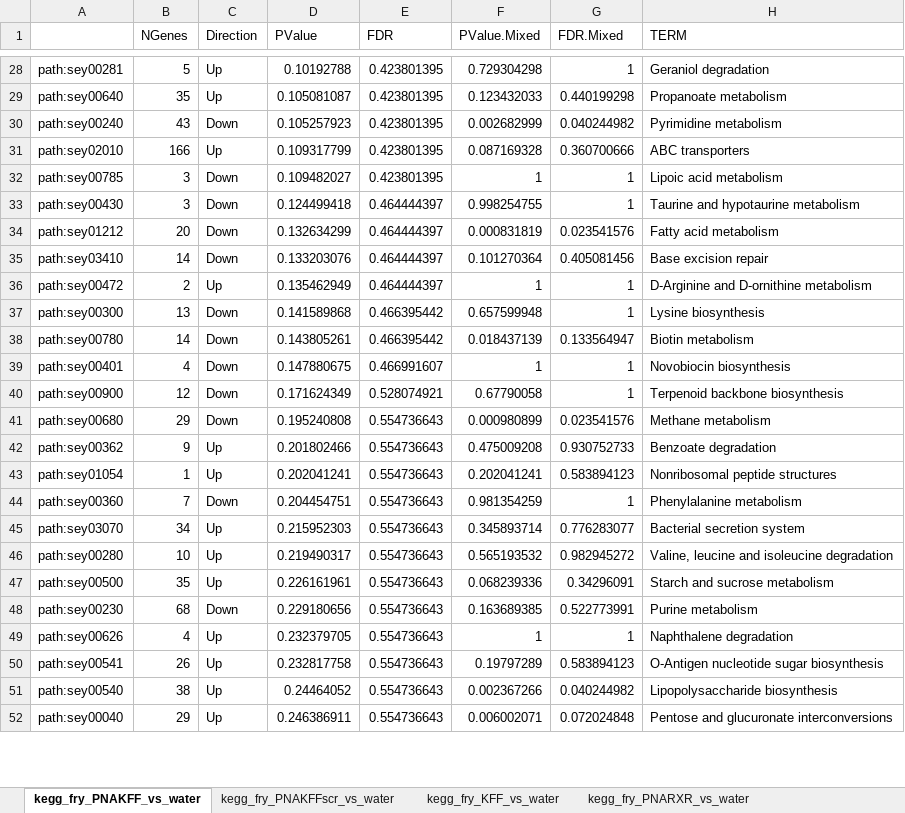
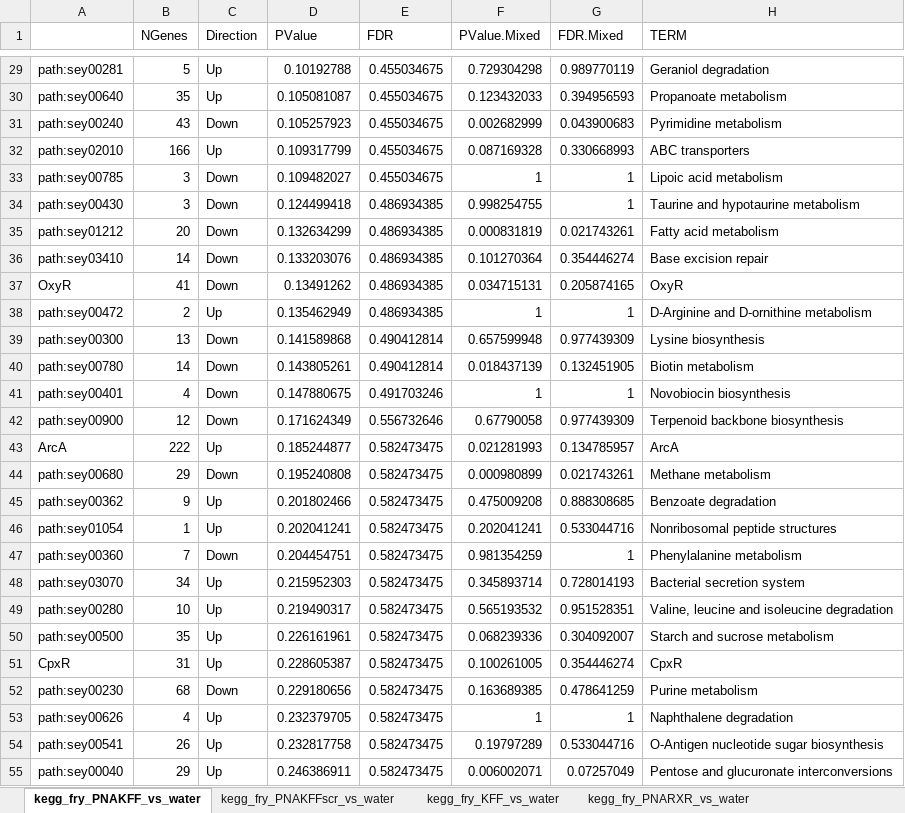
Before and after one commit to BarquistLab/pna_rnaseq_11_2020, an Excel workbook: analysis/analysis_complete/supp_tables/kegg_fry_analysis.xlsx, sheet kegg_fry_PNAKFF_vs_water, drawn as a sheet; only a part is shown, gaps mark what is left out; values as stored, in another font and other column widths than the file's, no borders; removed rows and columns are numbered as before the commit, all else as after; the diff covers the shown part only; the diff names each change by its address in the sheet, - before the commit and + after, or states it on an @@ line.

```diff
--- a/analysis/analysis_complete/supp_tables/kegg_fry_analysis.xlsx (sheet kegg_fry_PNAKFF_vs_water)
+++ b/analysis/analysis_complete/supp_tables/kegg_fry_analysis.xlsx (sheet kegg_fry_PNAKFF_vs_water)
-E29:E33 (FDR): 0.423801395
+E29:E33 (FDR): 0.455034675
-G29 (FDR.Mixed): 1
+G29 (FDR.Mixed): 0.989770119
-G30 (FDR.Mixed): 0.440199298
+G30 (FDR.Mixed): 0.394956593
-G31 (FDR.Mixed): 0.040244982
+G31 (FDR.Mixed): 0.043900683
-G32 (FDR.Mixed): 0.360700666
+G32 (FDR.Mixed): 0.330668993
-E34:E36 (FDR): 0.464444397
+E34:E36 (FDR): 0.486934385
-G35 (FDR.Mixed): 0.023541576
+G35 (FDR.Mixed): 0.021743261
-G36 (FDR.Mixed): 0.405081456
+G36 (FDR.Mixed): 0.354446274
+row 37: OxyR | 41 | Down | 0.13491262 | 0.486934385 | 0.034715131 | 0.205874165 | OxyR
-E38 (FDR): 0.464444397
+E38 (FDR): 0.486934385
-E39:E40 (FDR): 0.466395442
+E39:E40 (FDR): 0.490412814
-G39 (FDR.Mixed): 1
+G39 (FDR.Mixed): 0.977439309
-G40 (FDR.Mixed): 0.133564947
+G40 (FDR.Mixed): 0.132451905
-E41 (FDR): 0.466991607
+E41 (FDR): 0.491703246
-E42 (FDR): 0.528074921
+E42 (FDR): 0.556732646
-G42 (FDR.Mixed): 1
+G42 (FDR.Mixed): 0.977439309
+row 43: ArcA | 222 | Up | 0.185244877 | 0.582473475 | 0.021281993 | 0.134785957 | ArcA
-E44:E50 (FDR): 0.554736643
+E44:E50 (FDR): 0.582473475
-G44 (FDR.Mixed): 0.023541576
+G44 (FDR.Mixed): 0.021743261
-G45 (FDR.Mixed): 0.930752733
+G45 (FDR.Mixed): 0.888308685
-G46 (FDR.Mixed): 0.583894123
+G46 (FDR.Mixed): 0.533044716
-G48 (FDR.Mixed): 0.776283077
+G48 (FDR.Mixed): 0.728014193
-G49 (FDR.Mixed): 0.982945272
+G49 (FDR.Mixed): 0.951528351
-G50 (FDR.Mixed): 0.34296091
+G50 (FDR.Mixed): 0.304092007
+row 51: CpxR | 31 | Up | 0.228605387 | 0.582473475 | 0.100261005 | 0.354446274 | CpxR
-E52:E54 (FDR): 0.554736643
+E52:E54 (FDR): 0.582473475
-G52 (FDR.Mixed): 0.522773991
+G52 (FDR.Mixed): 0.478641259
-G54 (FDR.Mixed): 0.583894123
+G54 (FDR.Mixed): 0.533044716
-row 51: path:sey00540 | 38 | Up | 0.24464052 | 0.554736643 | 0.002367266 | 0.040244982 | Lipopolysaccharide biosynthesis
-E55 (FDR): 0.554736643
+E55 (FDR): 0.582473475
-G55 (FDR.Mixed): 0.072024848
+G55 (FDR.Mixed): 0.07257049
```
Also changed, not shown: 12 added rows, 1 removed row and 164 edited cells elsewhere in this sheet, sheet kegg_fry_KFF_vs_water, sheet kegg_fry_PNATAT_vs_water, sheet kegg_fry_PNARXRscr_vs_water, sheet kegg_fry_TAT_vs_water, sheet kegg_fry_PNARXR_vs_water, sheet kegg_fry_PNATATscr_vs_water, 2 more sheets, 24 other files.
